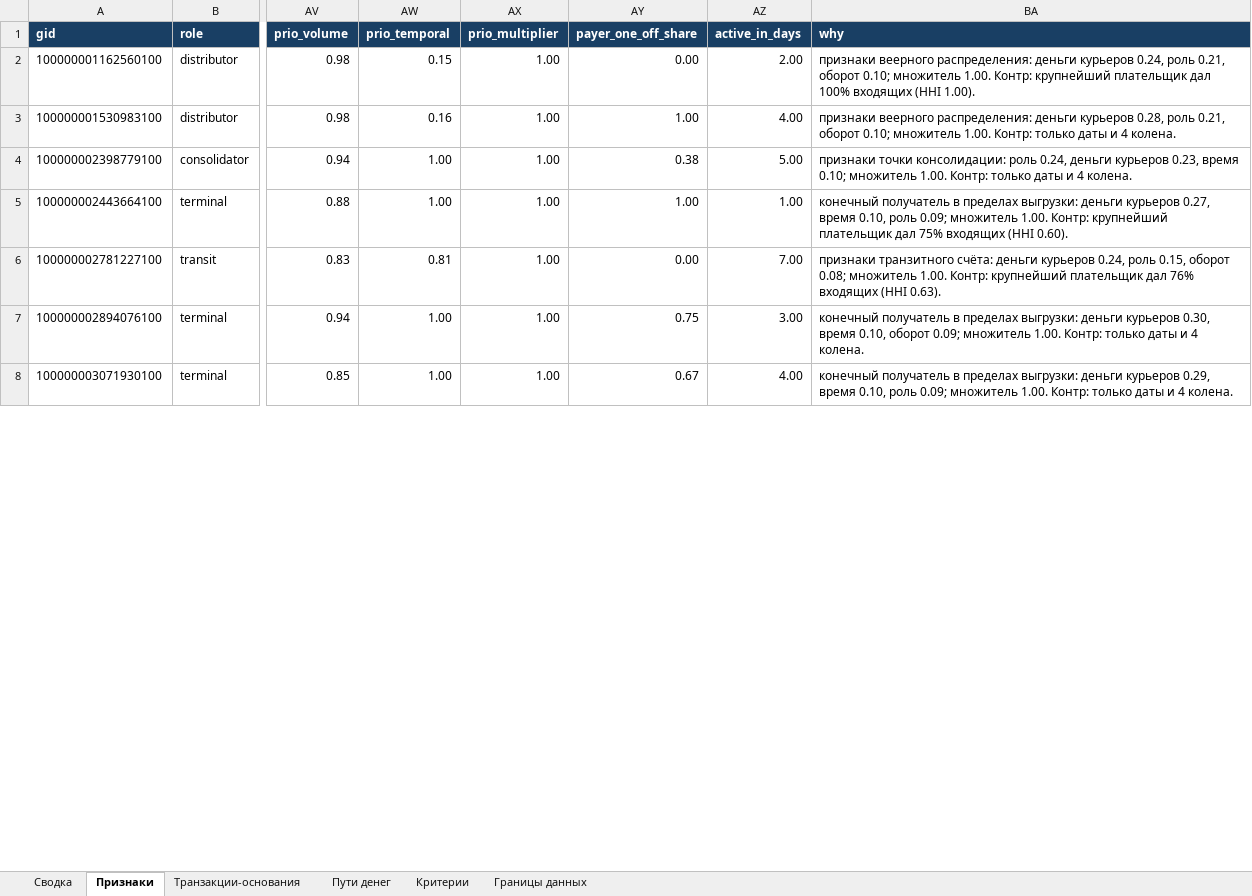
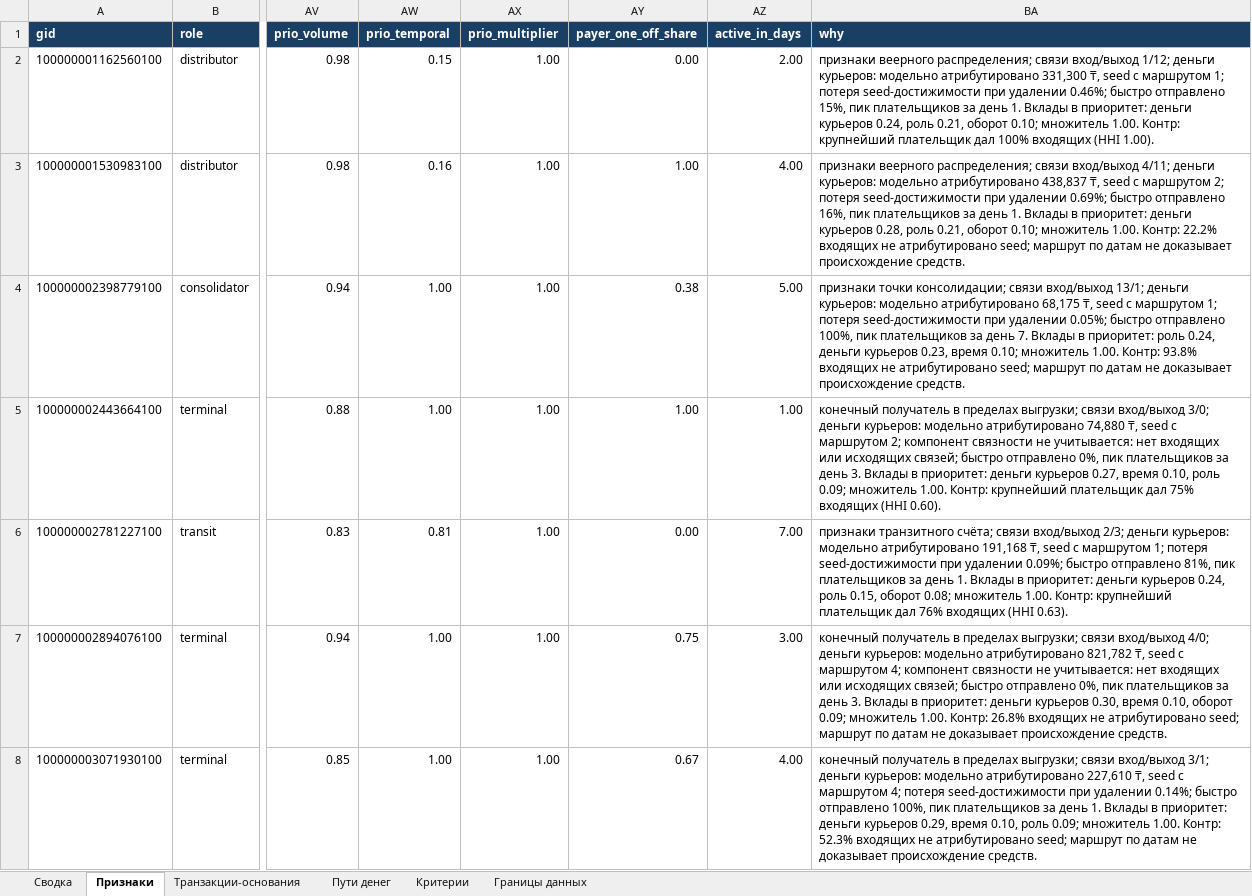
Before and after one commit to BAITC-Hacks/hack-1d79395e-brogrammers, an Excel workbook: out/evidence.xlsx, sheet Признаки, drawn as a sheet; only a part is shown, gaps mark what is left out; values as stored, in another font and other column widths than the file's, no borders; the diff covers the shown part only; the diff names each change by its address in the sheet, - before the commit and + after, or states it on an @@ line.

Commit message:
fix: clarify audit evidence and record compliance gaps [codex]

```diff
--- a/out/evidence.xlsx (sheet Признаки)
+++ b/out/evidence.xlsx (sheet Признаки)
-BA2 (why): признаки веерного распределения: деньги курьеров…
+BA2 (why): признаки веерного распределения; связи вход/выход 1/12; деньги курьеров: модельно атрибутировано 331,300 ₸, seed с маршрутом 1; потеря seed-достижимости при удалении 0.46%; быстро отправлено 15%, пик плательщиков за день 1. Вклады в приоритет: деньги курьеров…
-BA3 (why): признаки веерного распределения: деньги курьеров 0.28, роль 0.21, оборот 0.10; множитель 1.00. Контр: только даты и 4 колена.
+BA3 (why): признаки веерного распределения; связи вход/выход 4/11; деньги курьеров: модельно атрибутировано 438,837 ₸, seed с маршрутом 2; потеря seed-достижимости при удалении 0.69%; быстро отправлено 16%, пик плательщиков за день 1. Вклады в приоритет: деньги курьеров 0.28, роль 0.21, оборот 0.10; множитель 1.00. Контр: 22.2% входящих не атрибутировано seed; маршрут по датам не доказывает происхождение средств.
-BA4 (why): признаки точки консолидации: роль 0.24, деньги курьеров 0.23, время 0.10; множитель 1.00. Контр: только даты и 4 колена.
+BA4 (why): признаки точки консолидации; связи вход/выход 13/1; деньги курьеров: модельно атрибутировано 68,175 ₸, seed с маршрутом 1; потеря seed-достижимости при удалении 0.05%; быстро отправлено 100%, пик плательщиков за день 7. Вклады в приоритет: роль 0.24, деньги курьеров 0.23, время 0.10; множитель 1.00. Контр: 93.8% входящих не атрибутировано seed; маршрут по датам не доказывает происхождение средств.
-BA5 (why): …в пределах выгрузки: деньги курьеров…
+BA5 (why): …в пределах выгрузки; связи вход/выход 3/0; деньги курьеров: модельно атрибутировано 74,880 ₸, seed с маршрутом 2; компонент связности не учитывается: нет входящих или исходящих связей; быстро отправлено 0%, пик плательщиков за день 3. Вклады в приоритет: деньги курьеров…
-BA6 (why): признаки транзитного счёта: деньги курьеров…
+BA6 (why): признаки транзитного счёта; связи вход/выход 2/3; деньги курьеров: модельно атрибутировано 191,168 ₸, seed с маршрутом 1; потеря seed-достижимости при удалении 0.09%; быстро отправлено 81%, пик плательщиков за день 1. Вклады в приоритет: деньги курьеров…
-BA7 (why): …в пределах выгрузки: деньги курьеров 0.30, время 0.10, оборот 0.09; множитель 1.00. Контр: только даты и 4 колена.
+BA7 (why): …в пределах выгрузки; связи вход/выход 4/0; деньги курьеров: модельно атрибутировано 821,782 ₸, seed с маршрутом 4; компонент связности не учитывается: нет входящих или исходящих связей; быстро отправлено 0%, пик плательщиков за день 3. Вклады в приоритет: деньги курьеров 0.30, время 0.10, оборот 0.09; множитель 1.00. Контр: 26.8% входящих не атрибутировано seed; маршрут по датам не доказывает происхождение средств.
-BA8 (why): …в пределах выгрузки: деньги курьеров 0.29, время 0.10, роль 0.09; множитель 1.00. Контр: только даты и 4 колена.
+BA8 (why): …в пределах выгрузки; связи вход/выход 3/1; деньги курьеров: модельно атрибутировано 227,610 ₸, seed с маршрутом 4; потеря seed-достижимости при удалении 0.14%; быстро отправлено 100%, пик плательщиков за день 1. Вклады в приоритет: деньги курьеров 0.29, время 0.10, роль 0.09; множитель 1.00. Контр: 52.3% входящих не атрибутировано seed; маршрут по датам не доказывает происхождение средств.
```
Also changed, not shown: 33 edited cells elsewhere in this sheet, sheet Сводка, sheet Границы данных, 16 other files.
